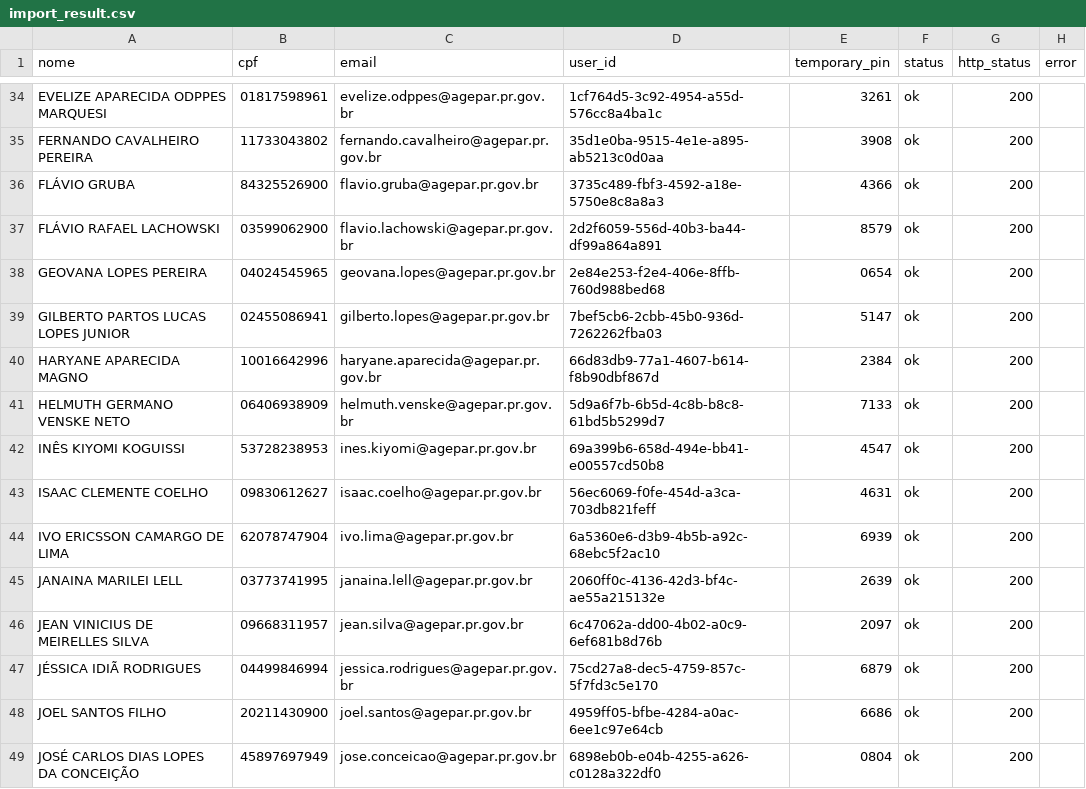
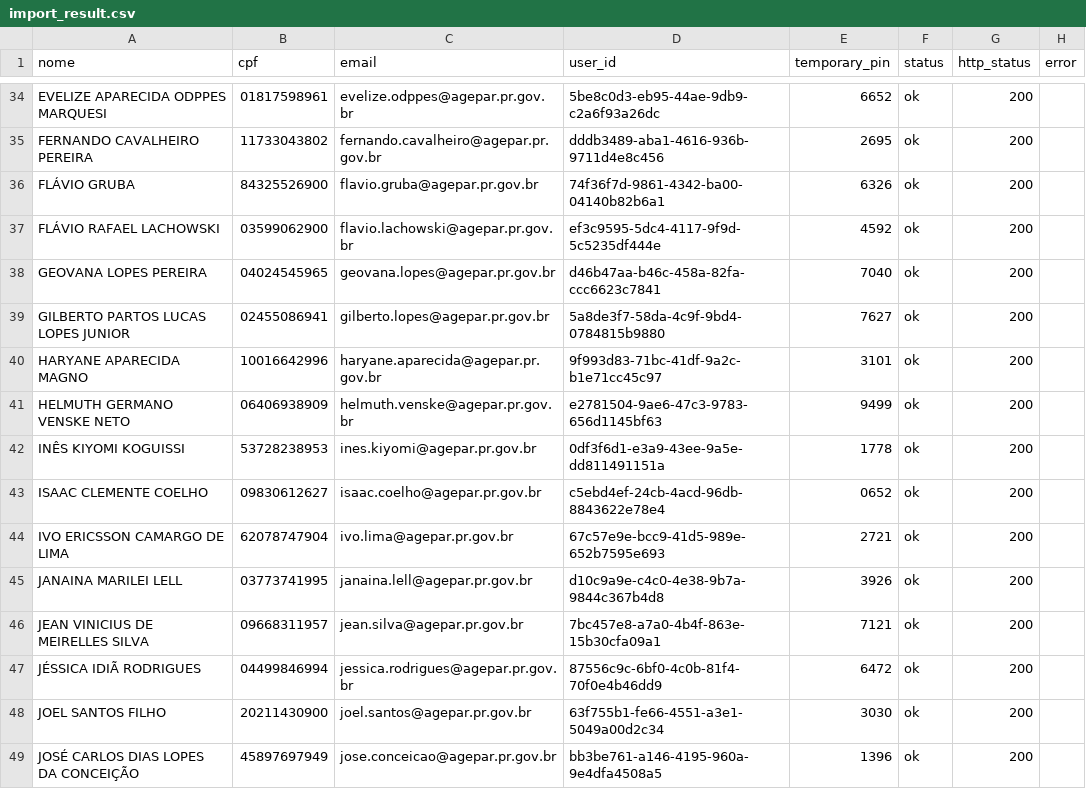
Before and after one commit to oBaldon/portal-agepar, a CSV file: infra/scripts/import_result.csv, drawn as a sheet; only a part is shown, gaps mark what is left out; the diff covers the shown part only; the diff names each change by its address in the sheet, - before the commit and + after, or states it on an @@ line.

Commit message:
feat(auth): implement password change requirement for users
- Added a `must_change_password` flag to the User type to indicate if a user must change their password upon login.
- Updated the Login component to redirect users to the password change page if the `must_change_password` flag is true.
- Modified the login flow to check the user's password change requirement after authentication.
- Adjusted the database initialization script to include the `must_change_password` field for new users.
- Updated the import result CSV with new user IDs and emails.

```diff
--- a/infra/scripts/import_result.csv
+++ b/infra/scripts/import_result.csv
-D34 (user_id): 1cf764d5-3c92-4954-a55d-576cc8a4ba1c
+D34 (user_id): 5be8c0d3-eb95-44ae-9db9-c2a6f93a26dc
-E34 (temporary_pin): 3261
+E34 (temporary_pin): 6652
-D35 (user_id): 35d1e0ba-9515-4e1e-a895-ab5213c0d0aa
+D35 (user_id): dddb3489-aba1-4616-936b-9711d4e8c456
-E35 (temporary_pin): 3908
+E35 (temporary_pin): 2695
-D36 (user_id): 3735c489-fbf3-4592-a18e-5750e8c8a8a3
+D36 (user_id): 74f36f7d-9861-4342-ba00-04140b82b6a1
-E36 (temporary_pin): 4366
+E36 (temporary_pin): 6326
-D37 (user_id): 2d2f6059-556d-40b3-ba44-df99a864a891
+D37 (user_id): ef3c9595-5dc4-4117-9f9d-5c5235df444e
-E37 (temporary_pin): 8579
+E37 (temporary_pin): 4592
-D38 (user_id): 2e84e253-f2e4-406e-8ffb-760d988bed68
+D38 (user_id): d46b47aa-b46c-458a-82fa-ccc6623c7841
-E38 (temporary_pin): 0654
+E38 (temporary_pin): 7040
-D39 (user_id): 7bef5cb6-2cbb-45b0-936d-7262262fba03
+D39 (user_id): 5a8de3f7-58da-4c9f-9bd4-0784815b9880
-E39 (temporary_pin): 5147
+E39 (temporary_pin): 7627
-D40 (user_id): 66d83db9-77a1-4607-b614-f8b90dbf867d
+D40 (user_id): 9f993d83-71bc-41df-9a2c-b1e71cc45c97
-E40 (temporary_pin): 2384
+E40 (temporary_pin): 3101
-D41 (user_id): 5d9a6f7b-6b5d-4c8b-b8c8-61bd5b5299d7
+D41 (user_id): e2781504-9ae6-47c3-9783-656d1145bf63
-E41 (temporary_pin): 7133
+E41 (temporary_pin): 9499
-D42 (user_id): 69a399b6-658d-494e-bb41-e00557cd50b8
+D42 (user_id): 0df3f6d1-e3a9-43ee-9a5e-dd811491151a
-E42 (temporary_pin): 4547
+E42 (temporary_pin): 1778
-D43 (user_id): 56ec6069-f0fe-454d-a3ca-703db821feff
+D43 (user_id): c5ebd4ef-24cb-4acd-96db-8843622e78e4
-E43 (temporary_pin): 4631
+E43 (temporary_pin): 0652
-D44 (user_id): 6a5360e6-d3b9-4b5b-a92c-68ebc5f2ac10
+D44 (user_id): 67c57e9e-bcc9-41d5-989e-652b7595e693
-E44 (temporary_pin): 6939
+E44 (temporary_pin): 2721
-D45 (user_id): 2060ff0c-4136-42d3-bf4c-ae55a215132e
+D45 (user_id): d10c9a9e-c4c0-4e38-9b7a-9844c367b4d8
-E45 (temporary_pin): 2639
+E45 (temporary_pin): 3926
-D46 (user_id): 6c47062a-dd00-4b02-a0c9-6ef681b8d76b
+D46 (user_id): 7bc457e8-a7a0-4b4f-863e-15b30cfa09a1
-E46 (temporary_pin): 2097
+E46 (temporary_pin): 7121
-D47 (user_id): 75cd27a8-dec5-4759-857c-5f7fd3c5e170
+D47 (user_id): 87556c9c-6bf0-4c0b-81f4-70f0e4b46dd9
-E47 (temporary_pin): 6879
+E47 (temporary_pin): 6472
-D48 (user_id): 4959ff05-bfbe-4284-a0ac-6ee1c97e64cb
+D48 (user_id): 63f755b1-fe66-4551-a3e1-5049a00d2c34
-E48 (temporary_pin): 6686
+E48 (temporary_pin): 3030
-D49 (user_id): 6898eb0b-e04b-4255-a626-c0128a322df0
+D49 (user_id): bb3be761-a146-4195-960a-9e4dfa4508a5
-E49 (temporary_pin): 0804
+E49 (temporary_pin): 1396
```
Also changed, not shown: 146 edited cells elsewhere in this file, 12 other files.
